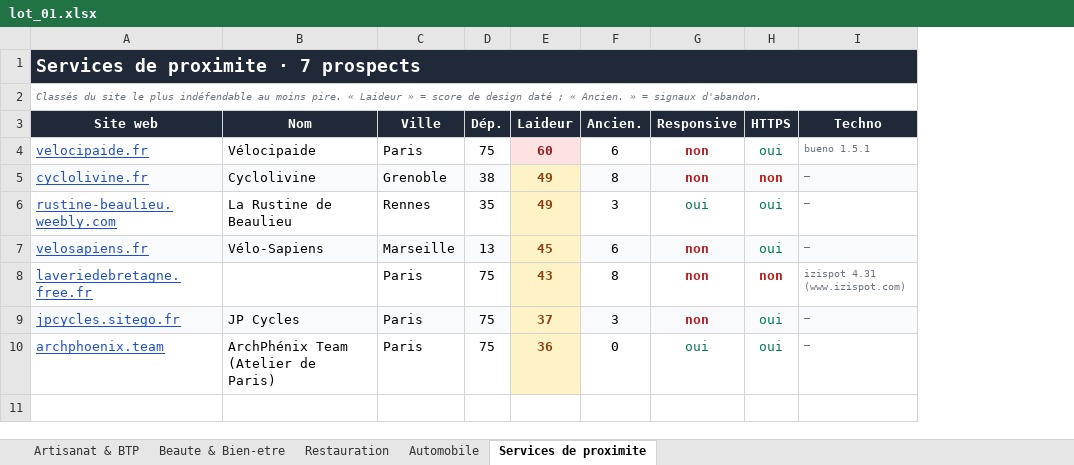
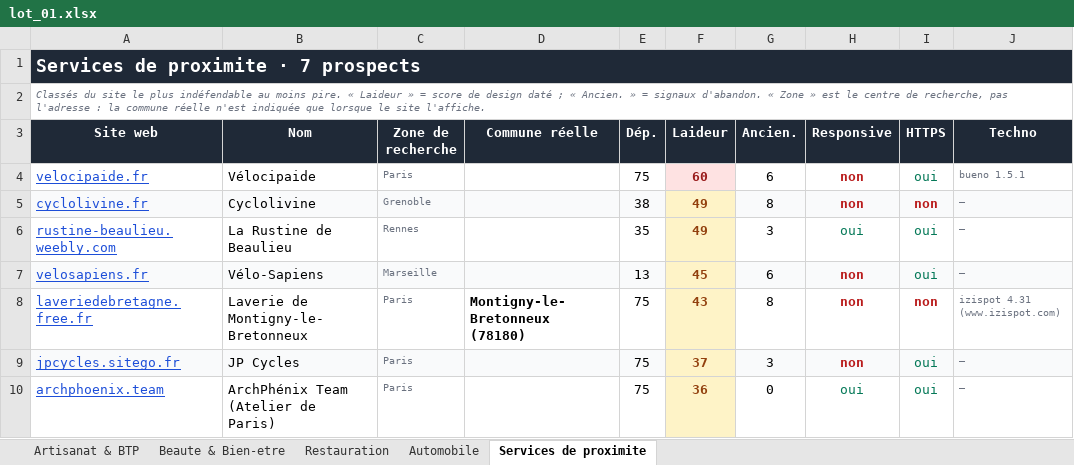
Before and after one commit to PalmBeachPete53/prospect-restauration, an Excel workbook: lot_01.xlsx, sheet Services de proximite, drawn as a sheet; only a part is shown; values as stored, in another font and other column widths than the file's, no borders; the diff names each change by its address in the sheet, - before the commit and + after, or states it on an @@ line.

```diff
--- a/lot_01.xlsx (sheet Services de proximite)
+++ b/lot_01.xlsx (sheet Services de proximite)
+column D (Commune réelle), row 8: Montigny-le-Bretonneux (78180)
-A2 (Site web): …signaux d'abandon.
+A2 (Site web): …signaux d'abandon. « Zone » est le centre de recherche, pas l'adresse : la commune réelle n'est indiquée que lorsque le site l'affiche.
-C3: Ville
+C3: Zone de recherche
-C4:C10 text colour: black
+C4:C10 text colour: #6B7280, text size: smaller
-B8 (Nom): (empty)
+B8 (Nom): Laverie de Montigny-le-Bretonneux
```
Also changed, not shown: sheet Beaute & Bien-etre, sheet Automobile, sheet Restauration, sheet Artisanat & BTP, lot_02.xlsx, lot_03.xlsx, 10 other files.
